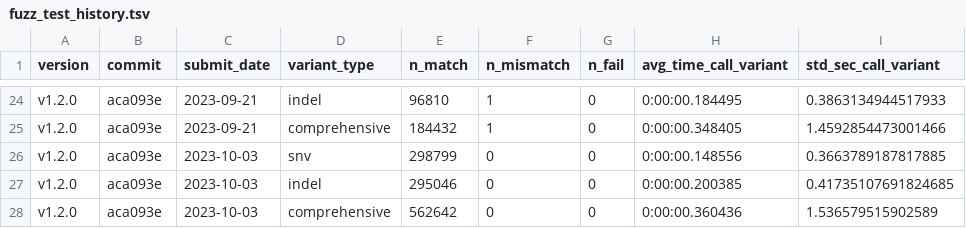
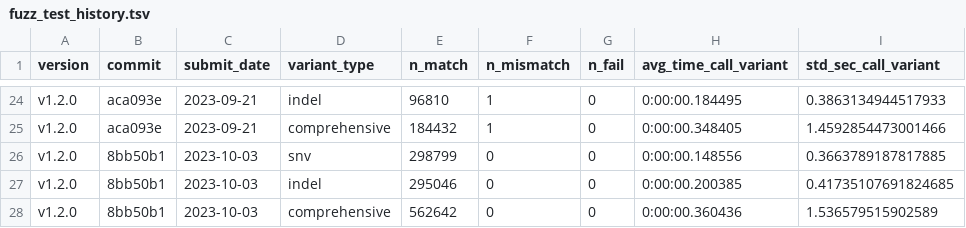
Before and after one commit to uclahs-cds/package-moPepGen, a TSV file: docs/files/fuzz_test_history.tsv, drawn as a sheet; only a part is shown, gaps mark what is left out; the diff names each change by its address in the sheet, - before the commit and + after, or states it on an @@ line.

Commit message:
doc (moPepGen): fuzz test commit fixed

```diff
--- a/docs/files/fuzz_test_history.tsv
+++ b/docs/files/fuzz_test_history.tsv
-B26:B28 (commit): aca093e
+B26:B28 (commit): 8bb50b1
```
